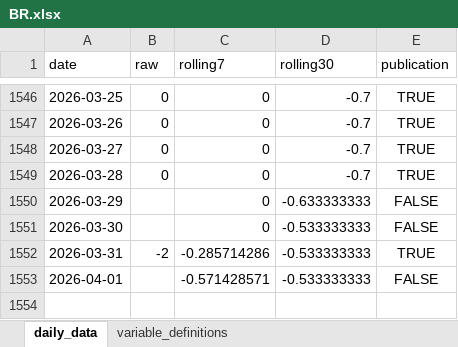
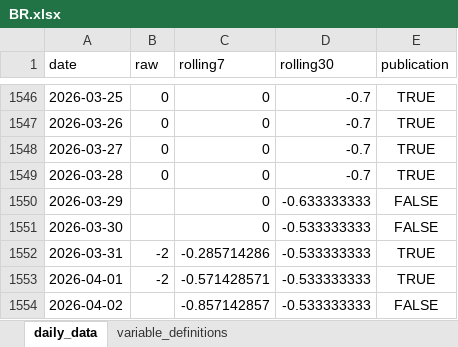
Before and after one commit to yangcy0126/dsi-index-site, an Excel workbook: data/BR.xlsx, sheet daily_data, drawn as a sheet; only a part is shown, gaps mark what is left out; values as stored, in another font and other column widths than the file's, no borders; the diff names each change by its address in the sheet, - before the commit and + after, or states it on an @@ line.

```diff
--- a/data/BR.xlsx (sheet daily_data)
+++ b/data/BR.xlsx (sheet daily_data)
-B1553 (raw): (empty)
+B1553 (raw): -2
-E1553 (publication): FALSE
+E1553 (publication): TRUE
+row 1554: 2026-04-02 |  | -0.857142857 | -0.533333333 | FALSE
```
Also changed, not shown: sheet variable_definitions, data/CN.xlsx, data/FR.xlsx, 56 other files.
